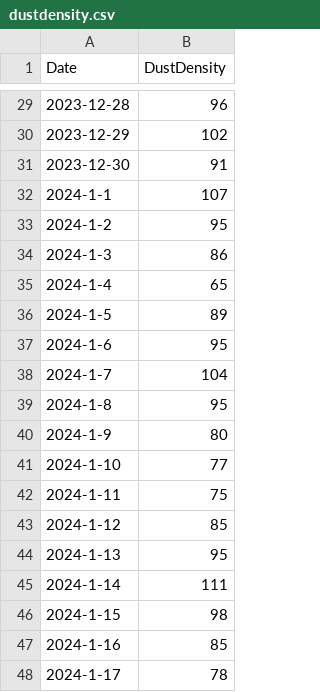
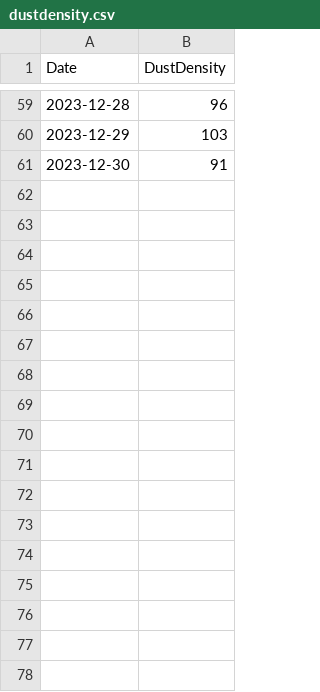
Before and after one commit to CrazyImmortal/dustdensity, a CSV file: dustdensity.csv, drawn as a sheet; only a part is shown, gaps mark what is left out; the diff covers the shown part only.

```diff
--- a/dustdensity.csv
+++ b/dustdensity.csv
@@ -29,20 +59,3 @@
 "2023-12-28","96"
-"2023-12-29","102"
+"2023-12-29","103"
 "2023-12-30","91"
-"2024-1-1","107"
-"2024-1-2","95"
-"2024-1-3","86"
-"2024-1-4","65"
-"2024-1-5","89"
-"2024-1-6","95"
-"2024-1-7","104"
-"2024-1-8","95"
-"2024-1-9","80"
-"2024-1-10","77"
-"2024-1-11","75"
-"2024-1-12","85"
-"2024-1-13","95"
-"2024-1-14","111"
-"2024-1-15","98"
-"2024-1-16","85"
-"2024-1-17","78"
```
Also changed, not shown: 30 added rows, 13 removed rows and 24 edited cells elsewhere in this file.
